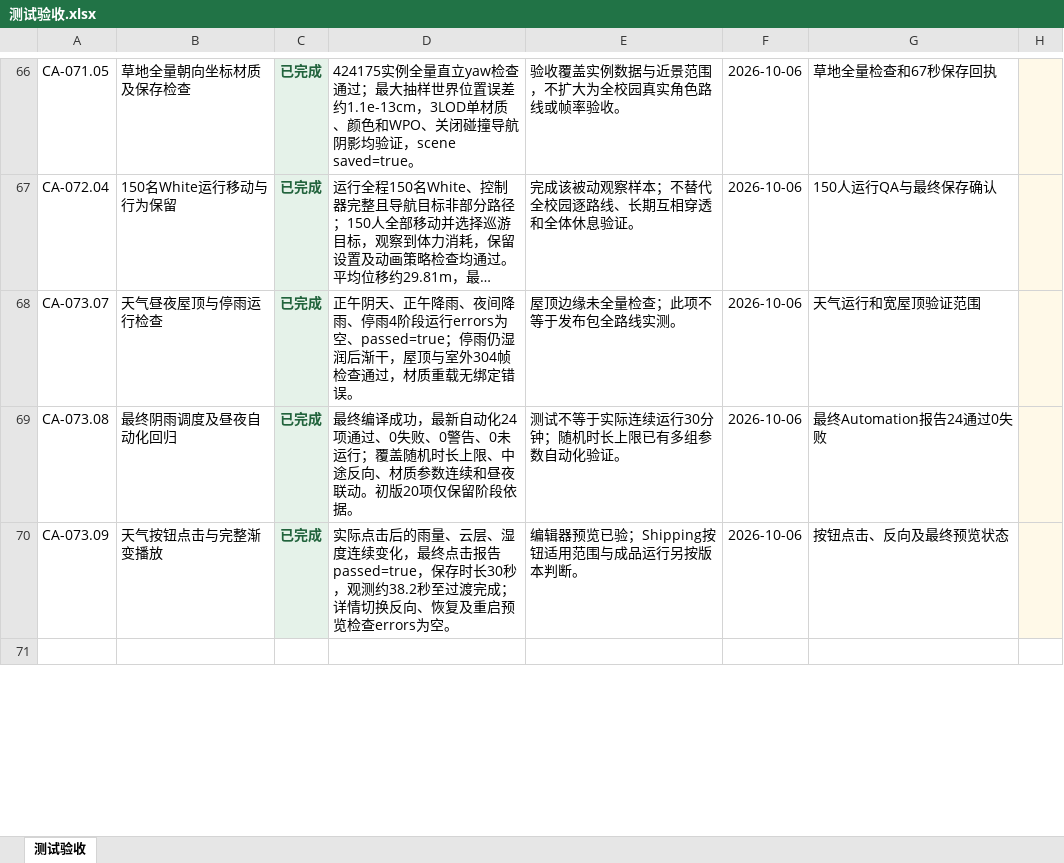
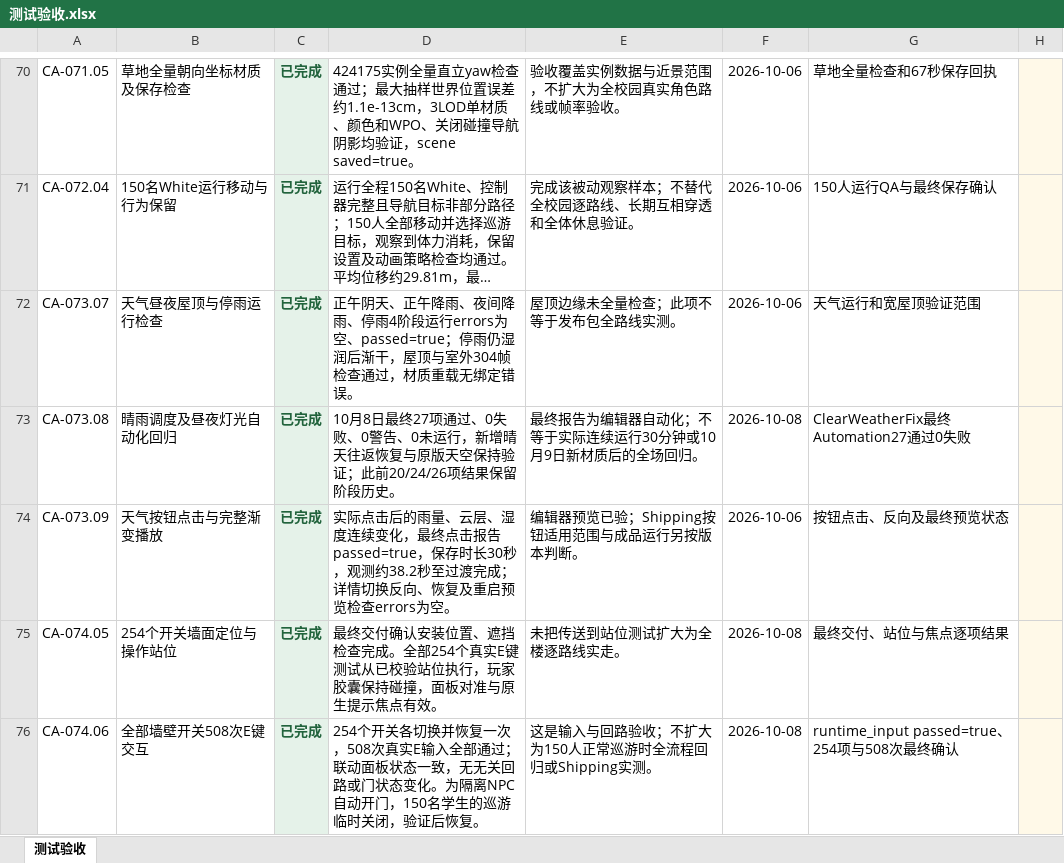
Before and after one commit to chill-pxy/CampusAuto, an Excel workbook: ProjectProgress/表格/分类进展/测试验收.xlsx, sheet 测试验收, drawn as a sheet; only a part is shown, gaps mark what is left out; the shorter side is filled out with more unchanged rows; long unchanged cells end in …; values as stored, in another font and other column widths than the file's, no borders; conditional formats and table styles not drawn; addresses are those after the commit; the diff covers the shown part only; the diff names each change by its address in the sheet, - before the commit and + after, or states it on an @@ line.

```diff
--- a/ProjectProgress/表格/分类进展/测试验收.xlsx (sheet 测试验收)
+++ b/ProjectProgress/表格/分类进展/测试验收.xlsx (sheet 测试验收)
-B73: 最终阴雨调度及昼夜自动化回归
+B73: 晴雨调度及昼夜灯光自动化回归
-D73: 最终编译成功，最新自动化24项通过、0失败、0警告、0未运行；覆盖随机时长上限、中途反向、材质参数连续和昼夜联动。初版20项仅保留阶段依据。
+D73: 10月8日最终27项通过、0失败、0警告、0未运行，新增晴天往返恢复与原版天空保持验证；此前20/24/26项结果保留阶段历史。
-E73: 测试不等于实际连续运行30分钟；随机时长上限已有多组参数自动化验证。
+E73: 最终报告为编辑器自动化；不等于实际连续运行30分钟或10月9日新材质后的全场回归。
-F73: 2026-10-06
+F73: 2026-10-08
-G73: 最终Automation报告24通过0失败
+G73: ClearWeatherFix最终Automation27通过0失败
+row 75: CA-074.05 | 254个开关墙面定位与操作站位 | 已完成 | 最终交付确认安装位置、遮挡检查完成。全部254个真实E键测试从已校验站位执行，玩家胶囊保持碰撞，面板对准与原生提示焦点有效。 | 未把传送到站位测试扩大为全楼逐路线实走。 | 2026-10-08 | 最终交付、站位与焦点逐项结果
+row 76: CA-074.06 | 全部墙壁开关508次E键交互 | 已完成 | 254个开关各切换并恢复一次，508次真实E输入全部通过；联动面板状态一致，无无关回路或门状态变化。为隔离NPC自动开门，150名学生的巡游临时关闭，验证后恢复。 | 这是输入与回路验收；不扩大为150人正常巡游时全流程回归或Shipping实测。 | 2026-10-08 | runtime_input passed=true、254项与508次最终确认
```
Also changed, not shown: 8 added rows and 7 edited cells elsewhere in this sheet, formulas that keep their value, ProjectProgress/表格/CampusAuto项目进展.xlsx, ProjectProgress/表格/分类进展/交互与AI.xlsx, 5 other files.
